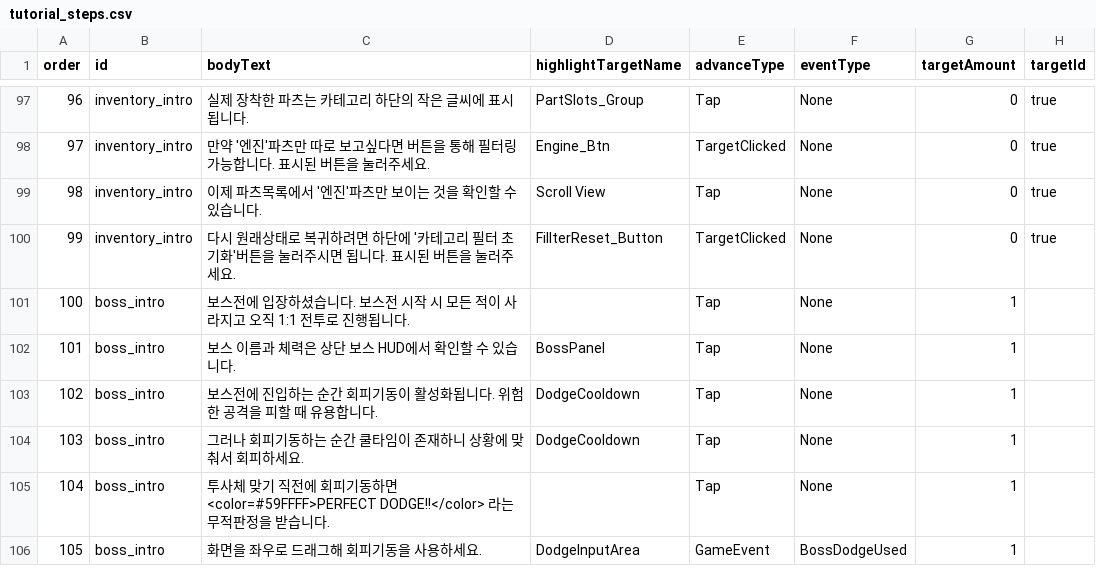
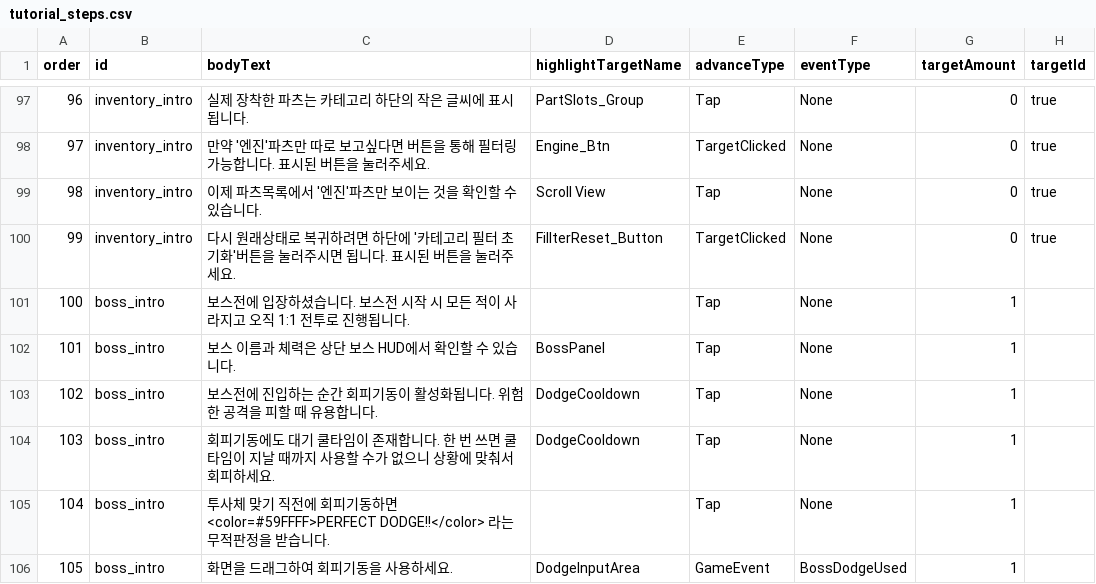
Before and after one commit to myth0629/CT03-RedBreacher-Portfolio, a CSV file: Assets/Resources/Tutorial/tutorial_steps.csv, drawn as a sheet; only a part is shown, gaps mark what is left out.

```diff
--- a/Assets/Resources/Tutorial/tutorial_steps.csv
+++ b/Assets/Resources/Tutorial/tutorial_steps.csv
@@ -104,4 +104,4 @@ order,id,bodyText,highlightTargetName,advanceType,eventType,targetAmount,targetI
 102,boss_intro,보스전에 진입하는 순간 회피기동이 활성화됩니다. 위험한 공격을 피할 때 유용합니다.,DodgeCooldown,Tap,None,1
-103,boss_intro,그러나 회피기동하는 순간 쿨타임이 존재하니 상황에 맞춰서 회피하세요.,DodgeCooldown,Tap,None,1
+103,boss_intro,회피기동에도 대기 쿨타임이 존재합니다. 한 번 쓰면 쿨타임이 지날 때까지 사용할 수가 없으니 상황에 맞춰서 회피하세요.,DodgeCooldown,Tap,None,1
 104,boss_intro,투사체 맞기 직전에 회피기동하면 <color=#59FFFF>PERFECT DODGE!!</color> 라는 무적판정을 받습니다.,,Tap,None,1,,
-105,boss_intro,화면을 좌우로 드래그해 회피기동을 사용하세요.,DodgeInputArea,GameEvent,BossDodgeUsed,1,,
+105,boss_intro,화면을 드래그하여 회피기동을 사용하세요.,DodgeInputArea,GameEvent,BossDodgeUsed,1,,
```
Also changed, not shown: 4 other files.
